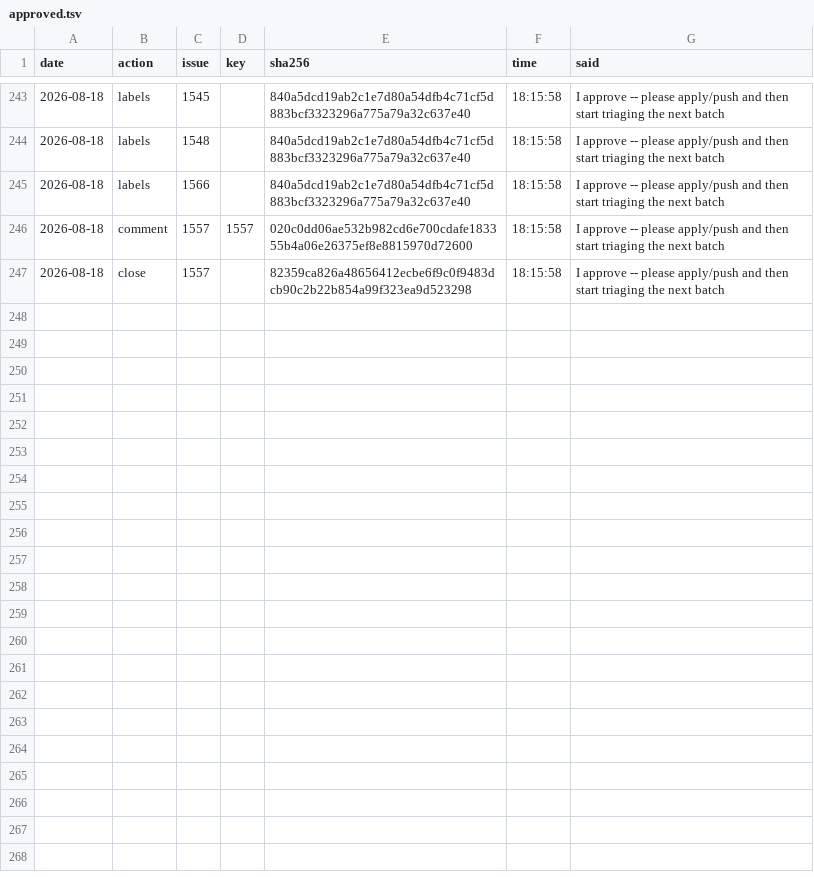
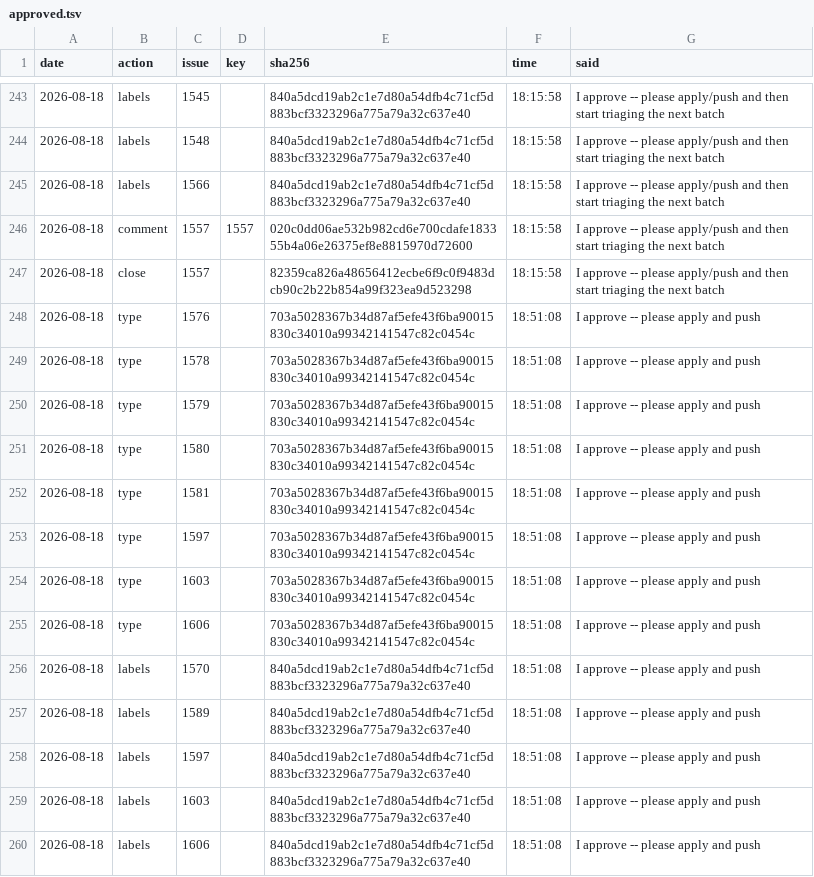
Before and after one commit to d-torrance/M2, a TSV file: bug-triage/approved.tsv, drawn as a sheet; only a part is shown, gaps mark what is left out; the diff names each change by its address in the sheet, - before the commit and + after, or states it on an @@ line.

Commit message:
Batch 29 applied: 8 typed, 5 labelled, nothing closed
  typed     #1576 #1578 #1579 #1580 #1581 #1597 #1603 #1606 Bug
  labelled  +Core on #1570 #1589 #1597 #1603 #1606

No comments and no closes -- the first batch with neither.  Five rows
are Doug's i386 chroot session, untestable here and not obsolete since
i386 is still a live Debian architecture; the rest reproduce and stay
open.

Verified live: all eight types and five labels landed.  Catalog
unchanged at 833 rows, since nothing closed.

```diff
--- a/bug-triage/approved.tsv
+++ b/bug-triage/approved.tsv
+row 248: 2026-08-18 | type | 1576 |  | 703a5028367b34d87af5efe43f6ba90015830c34010a99342141547c82c0454c | 18:51:08 | I approve -- please apply and push
+row 249: 2026-08-18 | type | 1578 |  | 703a5028367b34d87af5efe43f6ba90015830c34010a99342141547c82c0454c | 18:51:08 | I approve -- please apply and push
+row 250: 2026-08-18 | type | 1579 |  | 703a5028367b34d87af5efe43f6ba90015830c34010a99342141547c82c0454c | 18:51:08 | I approve -- please apply and push
+row 251: 2026-08-18 | type | 1580 |  | 703a5028367b34d87af5efe43f6ba90015830c34010a99342141547c82c0454c | 18:51:08 | I approve -- please apply and push
+row 252: 2026-08-18 | type | 1581 |  | 703a5028367b34d87af5efe43f6ba90015830c34010a99342141547c82c0454c | 18:51:08 | I approve -- please apply and push
+row 253: 2026-08-18 | type | 1597 |  | 703a5028367b34d87af5efe43f6ba90015830c34010a99342141547c82c0454c | 18:51:08 | I approve -- please apply and push
+row 254: 2026-08-18 | type | 1603 |  | 703a5028367b34d87af5efe43f6ba90015830c34010a99342141547c82c0454c | 18:51:08 | I approve -- please apply and push
+row 255: 2026-08-18 | type | 1606 |  | 703a5028367b34d87af5efe43f6ba90015830c34010a99342141547c82c0454c | 18:51:08 | I approve -- please apply and push
+row 256: 2026-08-18 | labels | 1570 |  | 840a5dcd19ab2c1e7d80a54dfb4c71cf5d883bcf3323296a775a79a32c637e40 | 18:51:08 | I approve -- please apply and push
+row 257: 2026-08-18 | labels | 1589 |  | 840a5dcd19ab2c1e7d80a54dfb4c71cf5d883bcf3323296a775a79a32c637e40 | 18:51:08 | I approve -- please apply and push
+row 258: 2026-08-18 | labels | 1597 |  | 840a5dcd19ab2c1e7d80a54dfb4c71cf5d883bcf3323296a775a79a32c637e40 | 18:51:08 | I approve -- please apply and push
+row 259: 2026-08-18 | labels | 1603 |  | 840a5dcd19ab2c1e7d80a54dfb4c71cf5d883bcf3323296a775a79a32c637e40 | 18:51:08 | I approve -- please apply and push
+row 260: 2026-08-18 | labels | 1606 |  | 840a5dcd19ab2c1e7d80a54dfb4c71cf5d883bcf3323296a775a79a32c637e40 | 18:51:08 | I approve -- please apply and push
```
Also changed, not shown: bug-triage/applied.tsv, bug-triage/issues.tsv, 1 other file.
